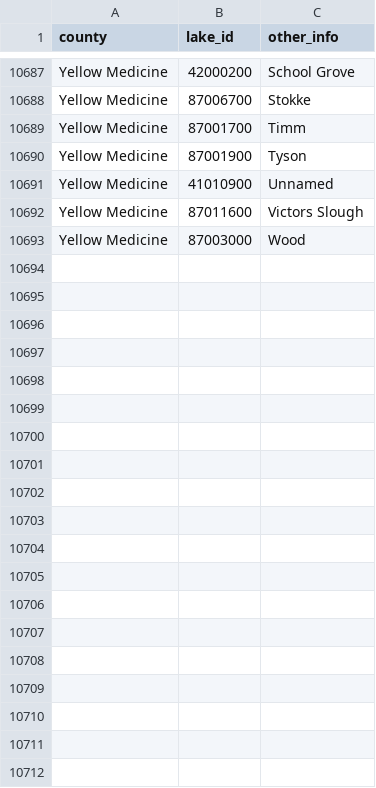
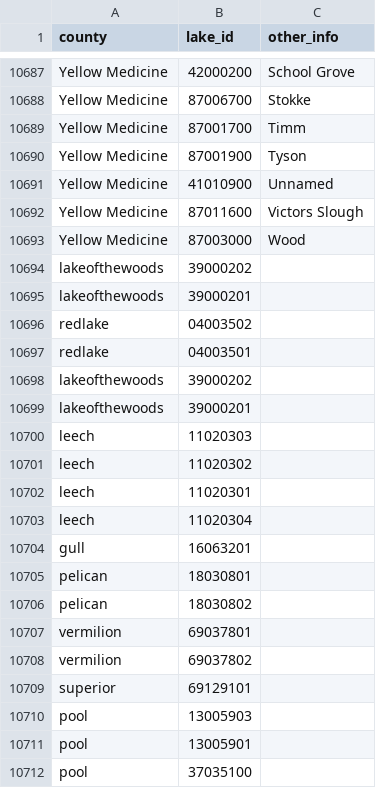
Before and after one commit to lwunderl/Minnesota-Fish-Explorer, a CSV file: Fish_Survey/Resources/lake_id_info/lake_id_list.csv, drawn as a sheet; only a part is shown, gaps mark what is left out.

Commit message:
completed csv writers and made non-duplicate csv's for loading into postgres, combined fish and length writers so they run on the same program for better efficiency, completed analysis notebook for cpue and lengths

```diff
--- a/Fish_Survey/Resources/lake_id_info/lake_id_list.csv
+++ b/Fish_Survey/Resources/lake_id_info/lake_id_list.csv
@@ -10693 +10693,20 @@ Yellow Medicine,87011600,Victors Slough
 Yellow Medicine,87003000,Wood
+lakeofthewoods,39000202,
+lakeofthewoods,39000201,
+redlake,04003502,
+redlake,04003501,
+lakeofthewoods,39000202,
+lakeofthewoods,39000201,
+leech,11020303,
+leech,11020302,
+leech,11020301,
+leech,11020304,
+gull,16063201,
+pelican,18030801,
+pelican,18030802,
+vermilion,69037801,
+vermilion,69037802,
+superior,69129101,
+pool,13005903,
+pool,13005901,
+pool,37035100,
```
Also changed, not shown: 15 other files.
